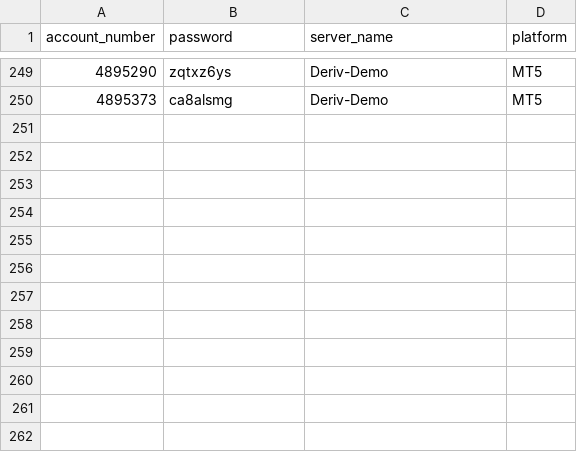
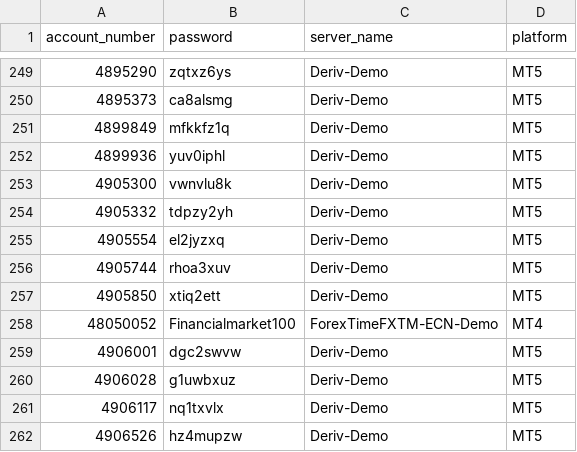
Before and after one commit to majorana9ja/ScreenShotBot, a CSV file: login_details.csv, drawn as a sheet; only a part is shown, gaps mark what is left out; the diff names each change by its address in the sheet, - before the commit and + after, or states it on an @@ line.

Commit message:
Update login_details.csv

```diff
--- a/login_details.csv
+++ b/login_details.csv
+row 251: 4899849 | mfkkfz1q | Deriv-Demo | MT5
+row 252: 4899936 | yuv0iphl | Deriv-Demo | MT5
+row 253: 4905300 | vwnvlu8k | Deriv-Demo | MT5
+row 254: 4905332 | tdpzy2yh | Deriv-Demo | MT5
+row 255: 4905554 | el2jyzxq | Deriv-Demo | MT5
+row 256: 4905744 | rhoa3xuv | Deriv-Demo | MT5
+row 257: 4905850 | xtiq2ett | Deriv-Demo | MT5
+row 258: 48050052 | Financialmarket100 | ForexTimeFXTM-ECN-Demo | MT4
+row 259: 4906001 | dgc2swvw | Deriv-Demo | MT5
+row 260: 4906028 | g1uwbxuz | Deriv-Demo | MT5
+row 261: 4906117 | nq1txvlx | Deriv-Demo | MT5
+row 262: 4906526 | hz4mupzw | Deriv-Demo | MT5
```
